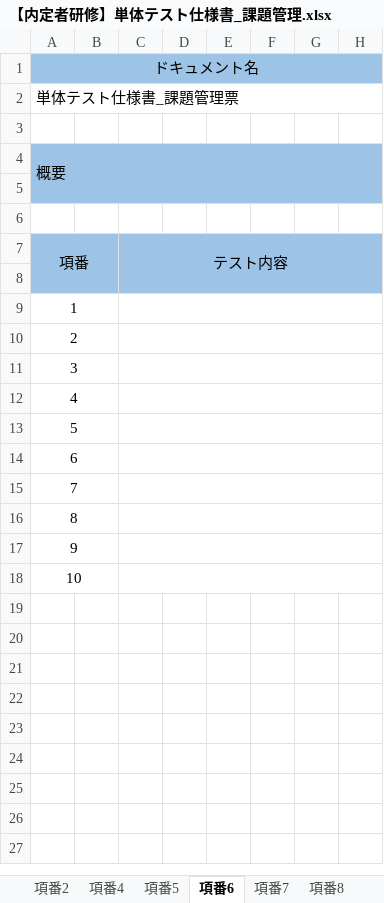
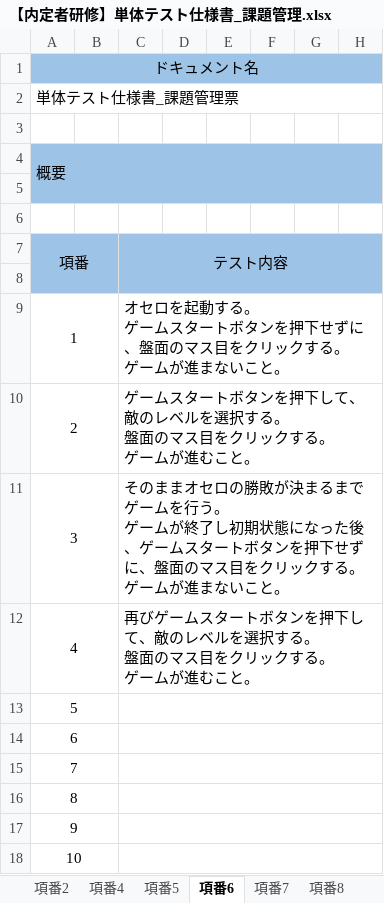
Before and after one commit to Naitei2021/OseroGame, an Excel workbook: Doc/06_課題修正確認テスト/テスト仕様書/【内定者研修】単体テスト仕様書_課題管理.xlsx, sheet 項番6, drawn as a sheet; only a part is shown; values as stored, in another font and other column widths than the file's, no borders; ↵ is a line break in a cell; the diff names each change by its address in the sheet, - before the commit and + after, or states it on an @@ line.

```diff
--- a/Doc/06_課題修正確認テスト/テスト仕様書/【内定者研修】単体テスト仕様書_課題管理.xlsx (sheet 項番6)
+++ b/Doc/06_課題修正確認テスト/テスト仕様書/【内定者研修】単体テスト仕様書_課題管理.xlsx (sheet 項番6)
-C9: (empty)
+C9: オセロを起動する。 ↵ ゲームスタートボタンを押下せずに、盤面のマス目をクリックする。 ↵ ゲームが進まないこと。
-C10: (empty)
+C10: ゲームスタートボタンを押下して、敵のレベルを選択する。 ↵ 盤面のマス目をクリックする。 ↵ ゲームが進むこと。
-C11: (empty)
+C11: そのままオセロの勝敗が決まるまでゲームを行う。 ↵ ゲームが終了し初期状態になった後、ゲームスタートボタンを押下せずに、盤面のマス目をクリックする。 ↵ ゲームが進まないこと。
-C12: (empty)
+C12: 再びゲームスタートボタンを押下して、敵のレベルを選択する。 ↵ 盤面のマス目をクリックする。 ↵ ゲームが進むこと。
```
Also changed, not shown: sheet 項番10, sheet 項番9, sheet 項番8, 5 other files.
